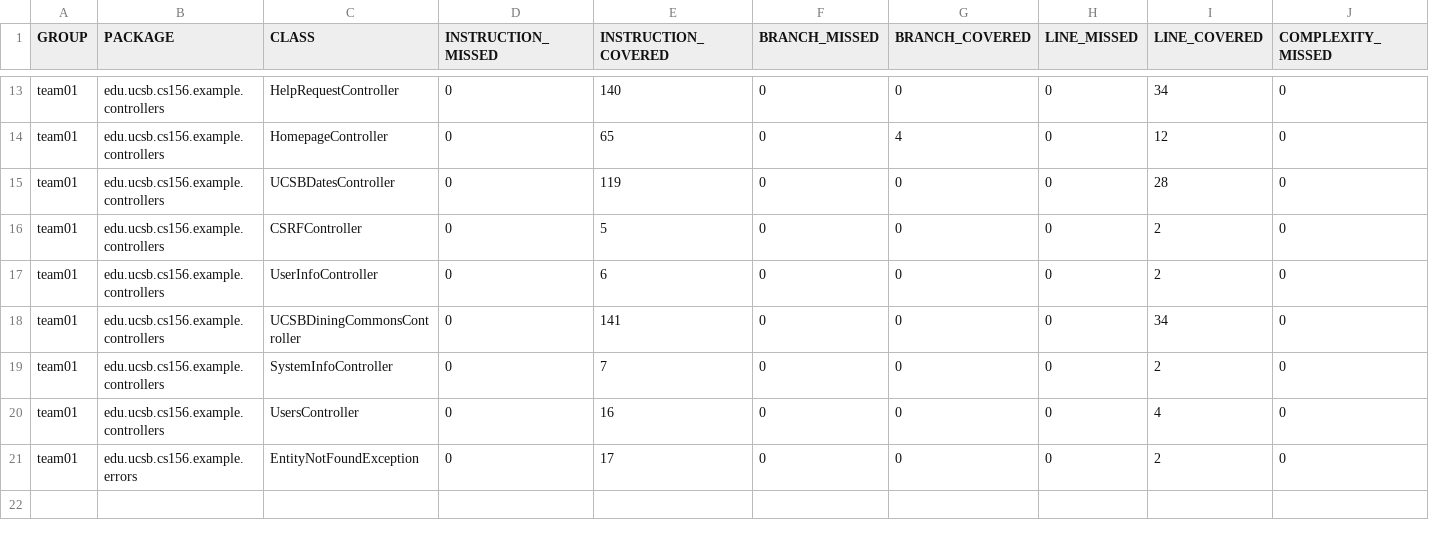
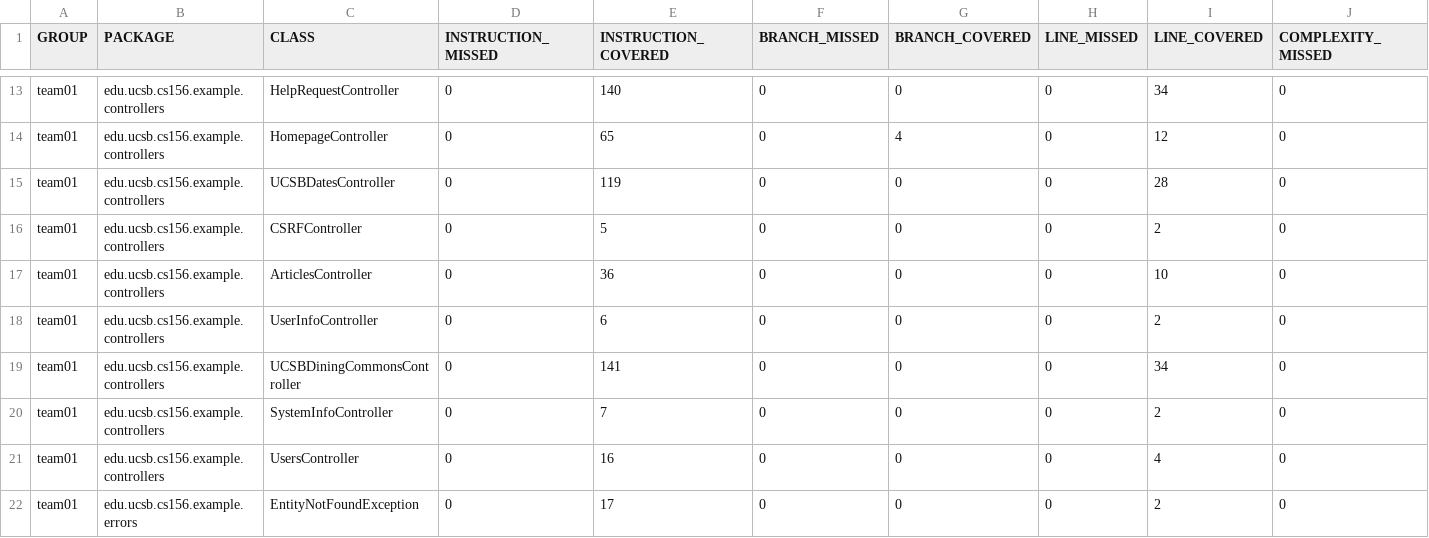
Before and after one commit to ucsb-cs156-s26/team01-s26-09, a CSV file: jacoco/jacoco.csv, drawn as a sheet; only a part is shown, gaps mark what is left out; rows hold the shown columns only; the diff names each change by its address in the sheet, - before the commit and + after, or states it on an @@ line.

Commit message:
Deploying to gh-pages from @ ucsb-cs156-s26/team01-s26-09@cbf0fad5170588eb5bdb7b37d38967a879d18f2b 🚀

```diff
--- a/jacoco/jacoco.csv
+++ b/jacoco/jacoco.csv
+row 17: team01 | edu.ucsb.cs156.example.controllers | ArticlesController | 0 | 36 | 0 | 0 | 0 | 10 | 0
```
Also changed, not shown: 7 other files.
